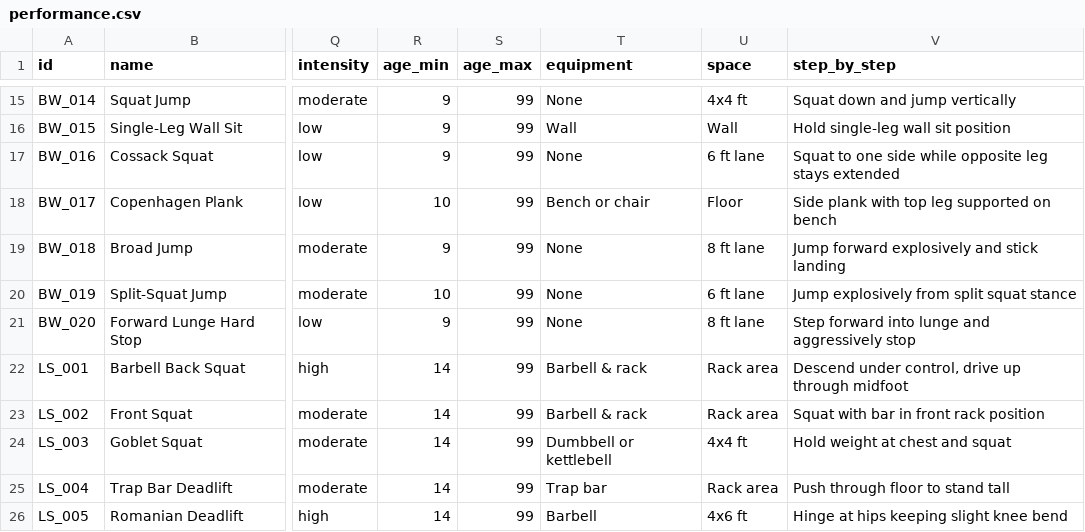
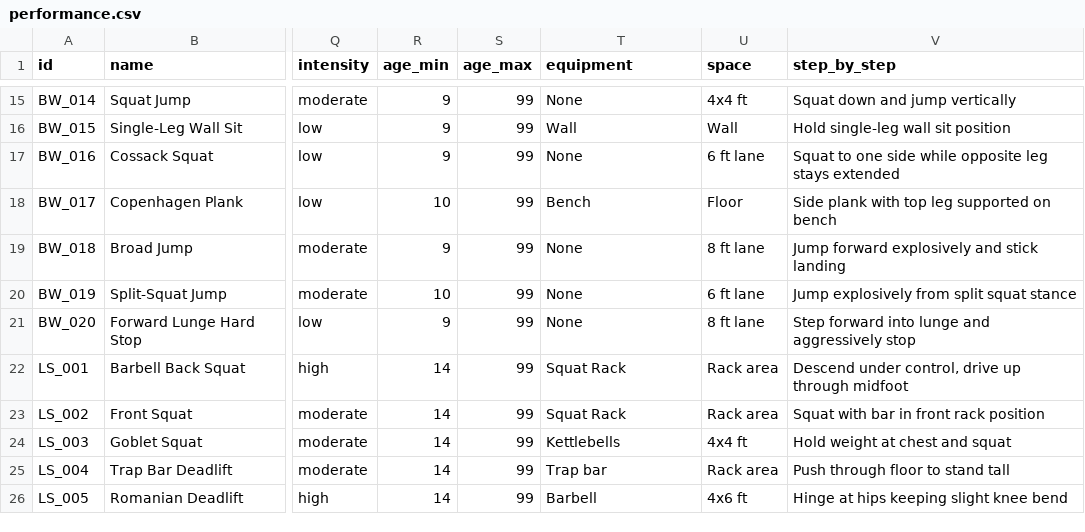
Before and after one commit to JaegerErich/Bender, a CSV file: data/csv_exports/performance.csv, drawn as a sheet; only a part is shown, gaps mark what is left out; the diff covers the shown part only; the diff names each change by its address in the sheet, - before the commit and + after, or states it on an @@ line.

Commit message:
equipment name change

```diff
--- a/data/csv_exports/performance.csv
+++ b/data/csv_exports/performance.csv
-T18 (equipment): Bench or chair
+T18 (equipment): Bench
-T22:T23 (equipment): Barbell & rack
+T22:T23 (equipment): Squat Rack
-T24 (equipment): Dumbbell or kettlebell
+T24 (equipment): Kettlebells
```
Also changed, not shown: 109 edited cells elsewhere in this file, data/csv_exports/energy_systems.csv, data/csv_exports/mobility.csv, 13 other files.
